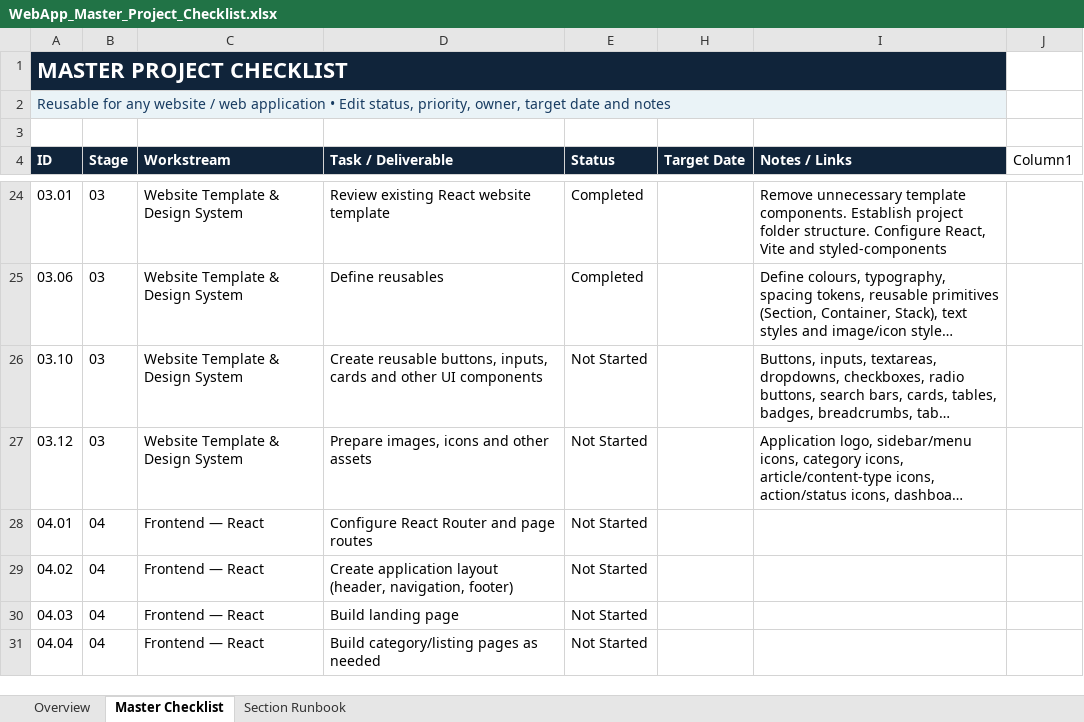
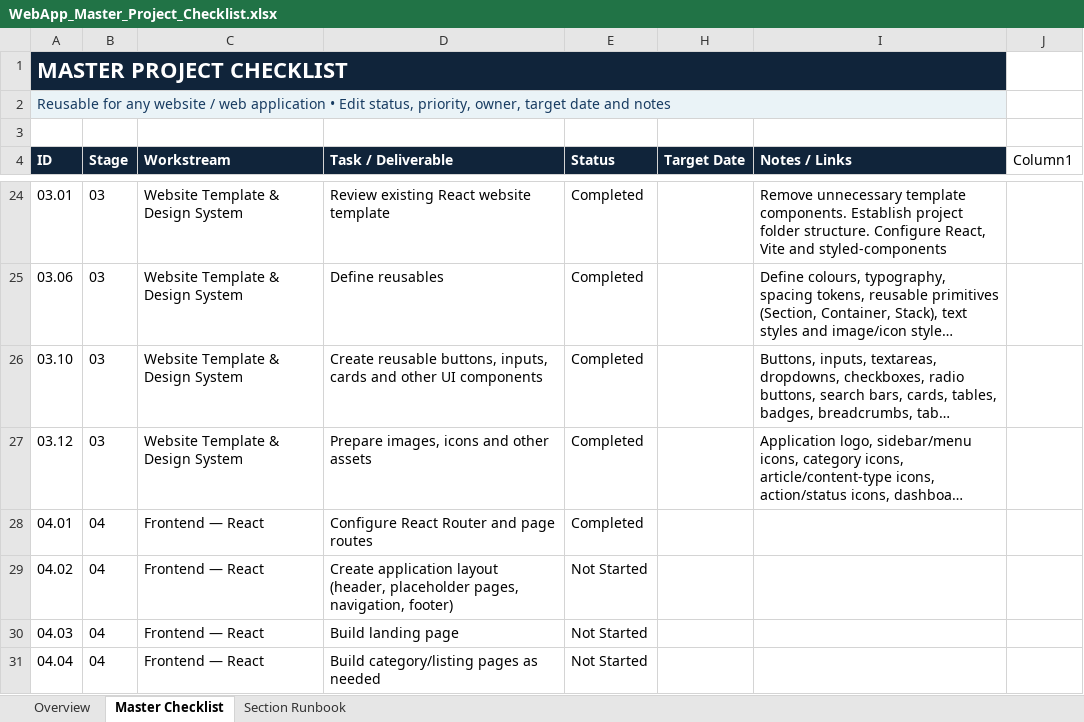
Before and after one commit to vikhulei/knowledgebase, an Excel workbook: frontend/docs/01-requirements/WebApp_Master_Project_Checklist.xlsx, sheet Master Checklist, drawn as a sheet; only a part is shown, gaps mark what is left out; long unchanged cells end in …; values as stored, in another font and other column widths than the file's, no borders; conditional formats and table styles not drawn; the diff names each change by its address in the sheet, - before the commit and + after, or states it on an @@ line.

```diff
--- a/frontend/docs/01-requirements/WebApp_Master_Project_Checklist.xlsx (sheet Master Checklist)
+++ b/frontend/docs/01-requirements/WebApp_Master_Project_Checklist.xlsx (sheet Master Checklist)
-E26:E28 (Status): Not Started
+E26:E28 (Status): Completed
-D29 (Task / Deliverable): …layout (header, navigation, footer)
+D29 (Task / Deliverable): …layout (header, placeholder pages, navigation, footer)
```
Also changed, not shown: sheet Overview, 4 other files.
